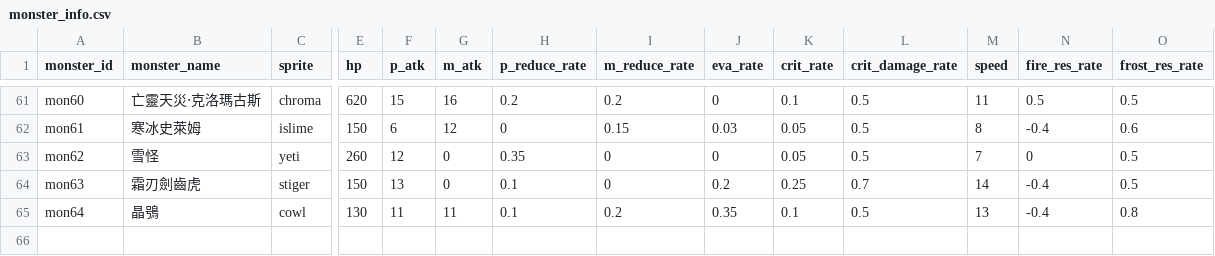
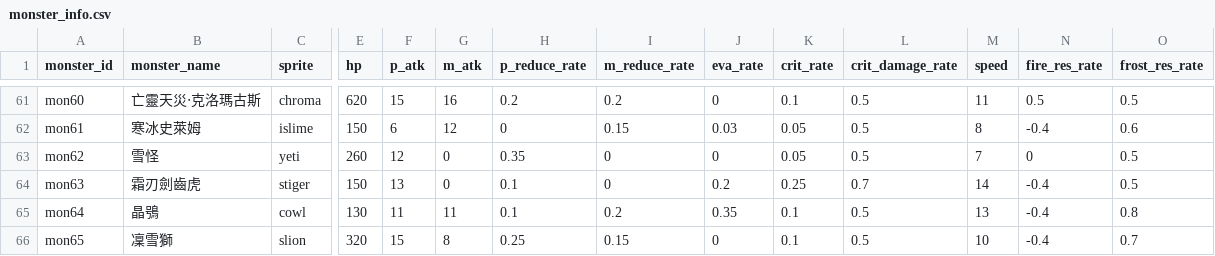
Before and after one commit to minruuwu/bigadventure, a CSV file: assets/data/monster_info.csv, drawn as a sheet; only a part is shown, gaps mark what is left out; rows hold the shown columns only; the diff names each change by its address in the sheet, - before the commit and + after, or states it on an @@ line.

```diff
--- a/assets/data/monster_info.csv
+++ b/assets/data/monster_info.csv
+row 66: mon65 | 凜雪獅 | slion | 320 | 15 | 8 | 0.25 | 0.15 | 0 | 0.1 | 0.5 | 10 | -0.4 | 0.7
```
Also changed, not shown: assets/data/skill_effect.csv, assets/data/skill_info.csv, 5 other files.
